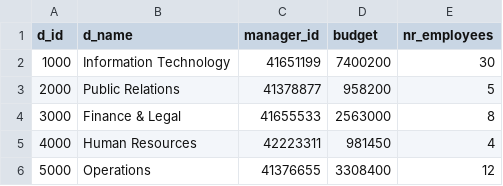
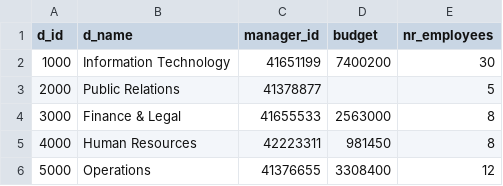
Before and after one commit to HildoBijl/sqltutor, a CSV file: data/theory-sample/departments.csv, drawn as a sheet.

```diff
--- a/data/theory-sample/departments.csv
+++ b/data/theory-sample/departments.csv
@@ -2,5 +2,5 @@ d_id,d_name,manager_id,budget,nr_employees
 1000,Information Technology,41651199,7400200,30
-2000,Public Relations,41378877,958200,5
+2000,Public Relations,41378877,,5
 3000,Finance & Legal,41655533,2563000,8
-4000,Human Resources,42223311,981450,4
+4000,Human Resources,42223311,981450,8
 5000,Operations,41376655,3308400,12
```
Also changed, not shown: data/theory-sample/emp_data.csv, 14 other files.
